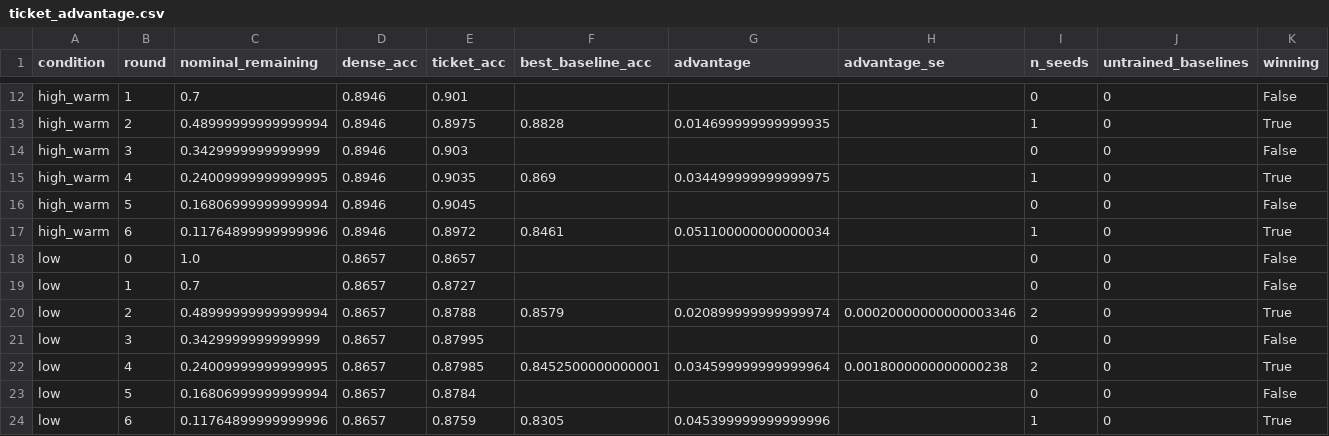
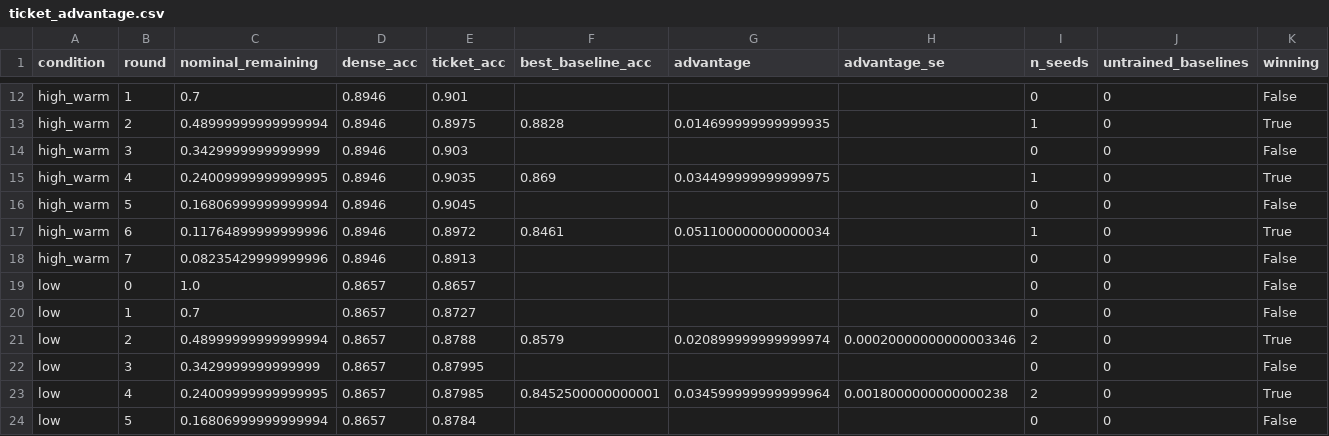
Before and after one commit to kneat2448/LTH-ML-final, a CSV file: results/ticket_advantage.csv, drawn as a sheet; only a part is shown, gaps mark what is left out; the shorter side is filled out with more unchanged rows; the diff names each change by its address in the sheet, - before the commit and + after, or states it on an @@ line.

```diff
--- a/results/ticket_advantage.csv
+++ b/results/ticket_advantage.csv
+row 18: high_warm | 7 | 0.08235429999999996 | 0.8946 | 0.8913 |  |  |  | 0 | 0 | False
```
Also changed, not shown: results/summary.csv, 3 other files.
